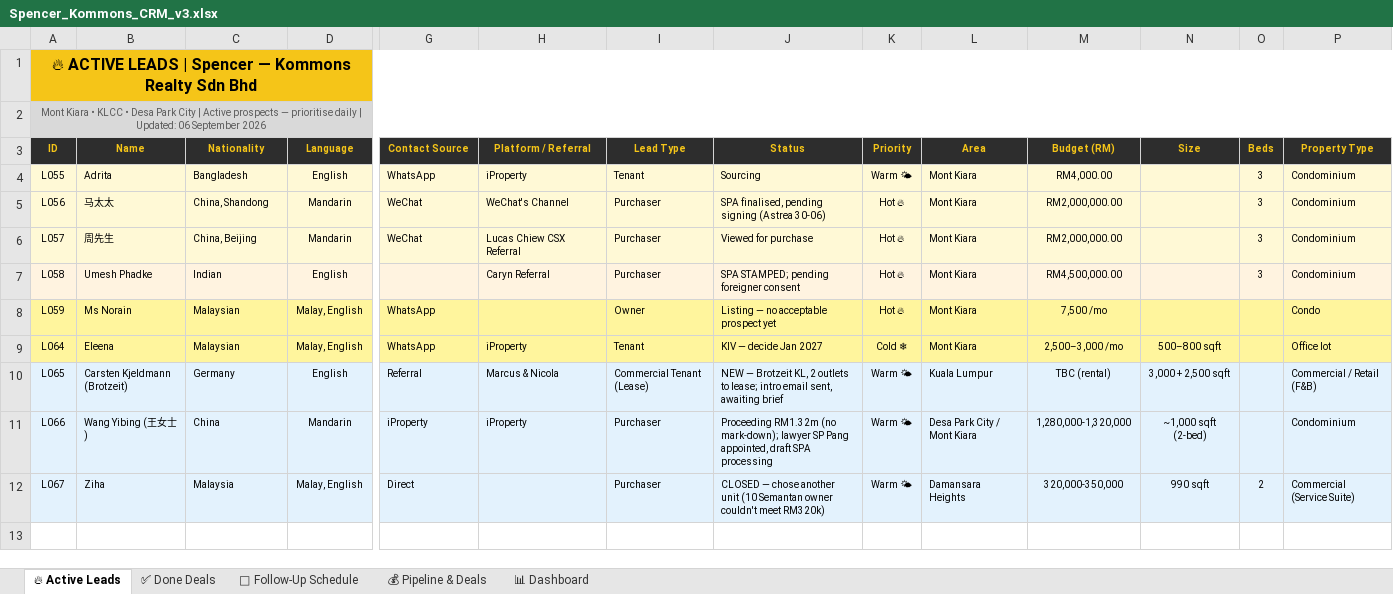
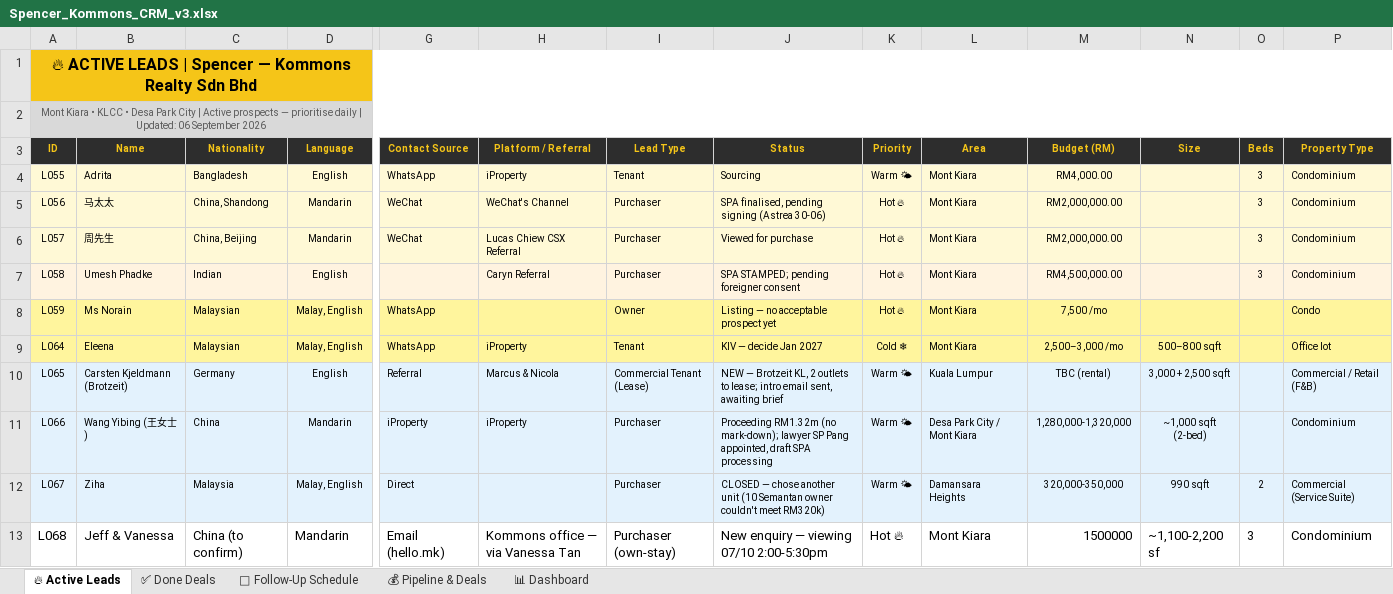
Before and after one commit to Spencerr2626/Spencer, an Excel workbook: references/crm/Spencer_Kommons_CRM_v3.xlsx, sheet 🔥 Active Leads, drawn as a sheet; only a part is shown, gaps mark what is left out; values as stored, in another font and other column widths than the file's, no borders; rows hold the shown columns only; the diff names each change by its address in the sheet, - before the commit and + after, or states it on an @@ line.

```diff
--- a/references/crm/Spencer_Kommons_CRM_v3.xlsx (sheet 🔥 Active Leads)
+++ b/references/crm/Spencer_Kommons_CRM_v3.xlsx (sheet 🔥 Active Leads)
+row 13: L068 | Jeff & Vanessa | China (to confirm) | Mandarin | Email (hello.mk) | Kommons office — via Vanessa Tan | Purchaser (own-stay) | New enquiry — viewing 07/10 2:00-5:30pm | Hot 🔥 | Mont Kiara | 1500000 | ~1,100-2,200 sf | 3 | Condominium
```
Also changed, not shown: sheet 📊 Dashboard.
